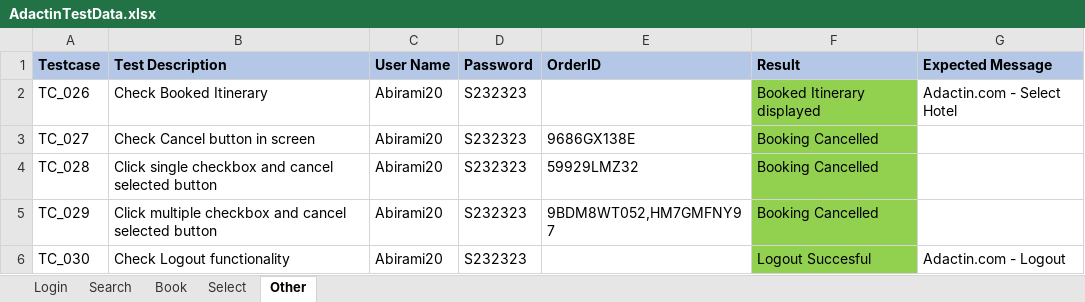
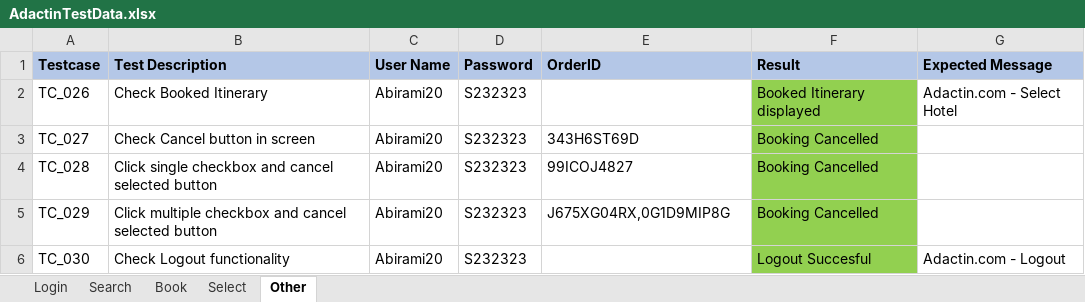
Before and after one commit to AbiramiSrinivasan10/Abirami_GUVI_Task, an Excel workbook: target/test-classes/Utils/AdactinTestData.xlsx, sheet Other, drawn as a sheet; values as stored, in another font and other column widths than the file's, no borders; the diff names each change by its address in the sheet, - before the commit and + after, or states it on an @@ line.

```diff
--- a/target/test-classes/Utils/AdactinTestData.xlsx (sheet Other)
+++ b/target/test-classes/Utils/AdactinTestData.xlsx (sheet Other)
-E3 (OrderID): 9686GX138E
+E3 (OrderID): 343H6ST69D
-E4 (OrderID): 59929LMZ32
+E4 (OrderID): 99ICOJ4827
-E5 (OrderID): 9BDM8WT052,HM7GMFNY97
+E5 (OrderID): J675XG04RX,0G1D9MIP8G
```
Also changed, not shown: 4 other files.
